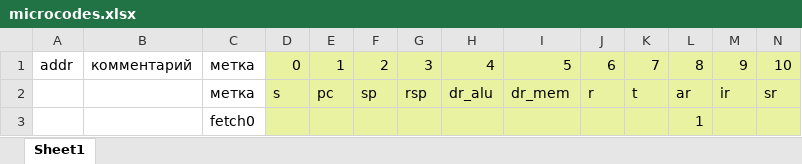
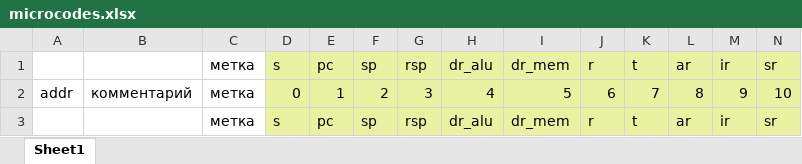
Before and after one commit to MKoblents/mz, an Excel workbook: microcodes.xlsx, sheet Sheet1, drawn as a sheet; only a part is shown; the shorter side is filled out with more unchanged rows; values as stored, in another font and other column widths than the file's, no borders; rows hold the shown columns only; the diff covers the shown part only; the diff names each change by its address in the sheet, - before the commit and + after, or states it on an @@ line.

```diff
--- a/microcodes.xlsx (sheet Sheet1)
+++ b/microcodes.xlsx (sheet Sheet1)
+row 1:  |  | метка | s | pc | sp | rsp | dr_alu | dr_mem | r | t | ar | ir | sr
```
Also changed, not shown: 22 added rows and 1 edited cell elsewhere in this sheet, 2 other files.
